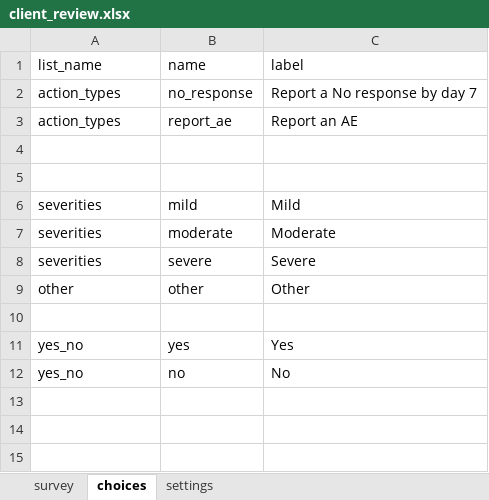
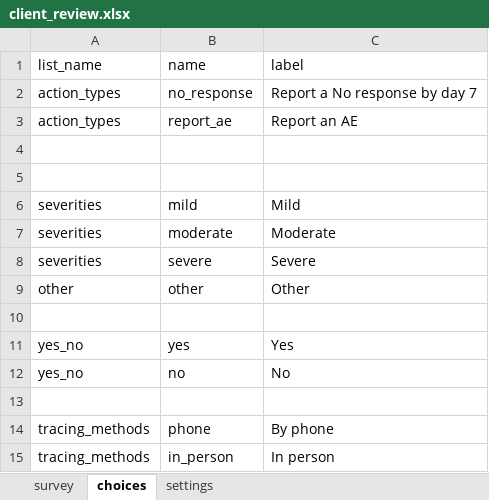
Before and after one commit to medic/cht-post-ops-app, an Excel workbook: zazic-scale-up/forms/app/client_review.xlsx, sheet choices, drawn as a sheet; values as stored, in another font and other column widths than the file's, no borders; charts and pictures not drawn; the diff names each change by its address in the sheet, - before the commit and + after, or states it on an @@ line.

```diff
--- a/zazic-scale-up/forms/app/client_review.xlsx (sheet choices)
+++ b/zazic-scale-up/forms/app/client_review.xlsx (sheet choices)
+row 13: (empty)
+row 14: tracing_methods | phone | By phone
+row 15: tracing_methods | in_person | In person
```
Also changed, not shown: sheet survey, charts or pictures, zazic-scale-up/forms/app/no_contact.xlsx, zazic-scale-up/forms/app/referral_for_care.xlsx, 8 other files.
